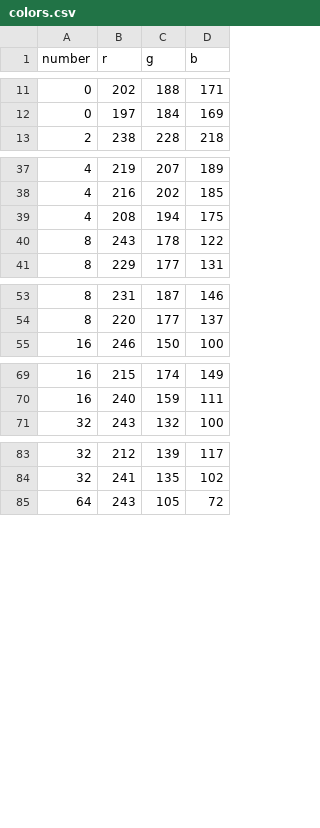
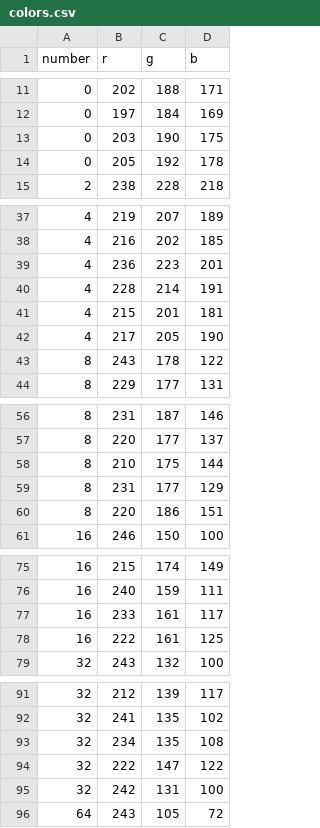
Before and after one commit to George-Madeley/AI-2048, a CSV file: config/colors.csv, drawn as a sheet; only a part is shown, gaps mark what is left out; removed rows and columns are numbered as before the commit, all else as after; the diff covers the shown part only; the diff names each change by its address in the sheet, - before the commit and + after, or states it on an @@ line.

```diff
--- a/config/colors.csv
+++ b/config/colors.csv
+row 13: 0 | 203 | 190 | 175
+row 14: 0 | 205 | 192 | 178
-row 39: 4 | 208 | 194 | 175
+row 39: 4 | 236 | 223 | 201
+row 40: 4 | 228 | 214 | 191
+row 41: 4 | 215 | 201 | 181
+row 42: 4 | 217 | 205 | 190
+row 58: 8 | 210 | 175 | 144
+row 59: 8 | 231 | 177 | 129
+row 60: 8 | 220 | 186 | 151
+row 77: 16 | 233 | 161 | 117
+row 78: 16 | 222 | 161 | 125
+row 93: 32 | 234 | 135 | 108
+row 94: 32 | 222 | 147 | 122
+row 95: 32 | 242 | 131 | 100
```
Also changed, not shown: 2 added rows and 2 removed rows elsewhere in this file, 5 other files.
